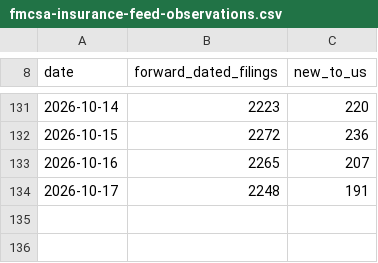
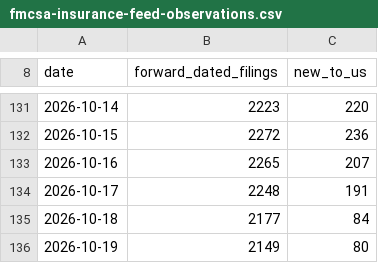
Before and after one commit to Hallikhe/fmcsa-trucking-insurance-data, a CSV file: data/fmcsa-insurance-feed-observations.csv, drawn as a sheet; only a part is shown, gaps mark what is left out; the diff names each change by its address in the sheet, - before the commit and + after, or states it on an @@ line.

```diff
--- a/data/fmcsa-insurance-feed-observations.csv
+++ b/data/fmcsa-insurance-feed-observations.csv
+row 135: 2026-10-18 | 2177 | 84
+row 136: 2026-10-19 | 2149 | 80
```
Also changed, not shown: data/new-carrier-insurance-timeline.csv.
